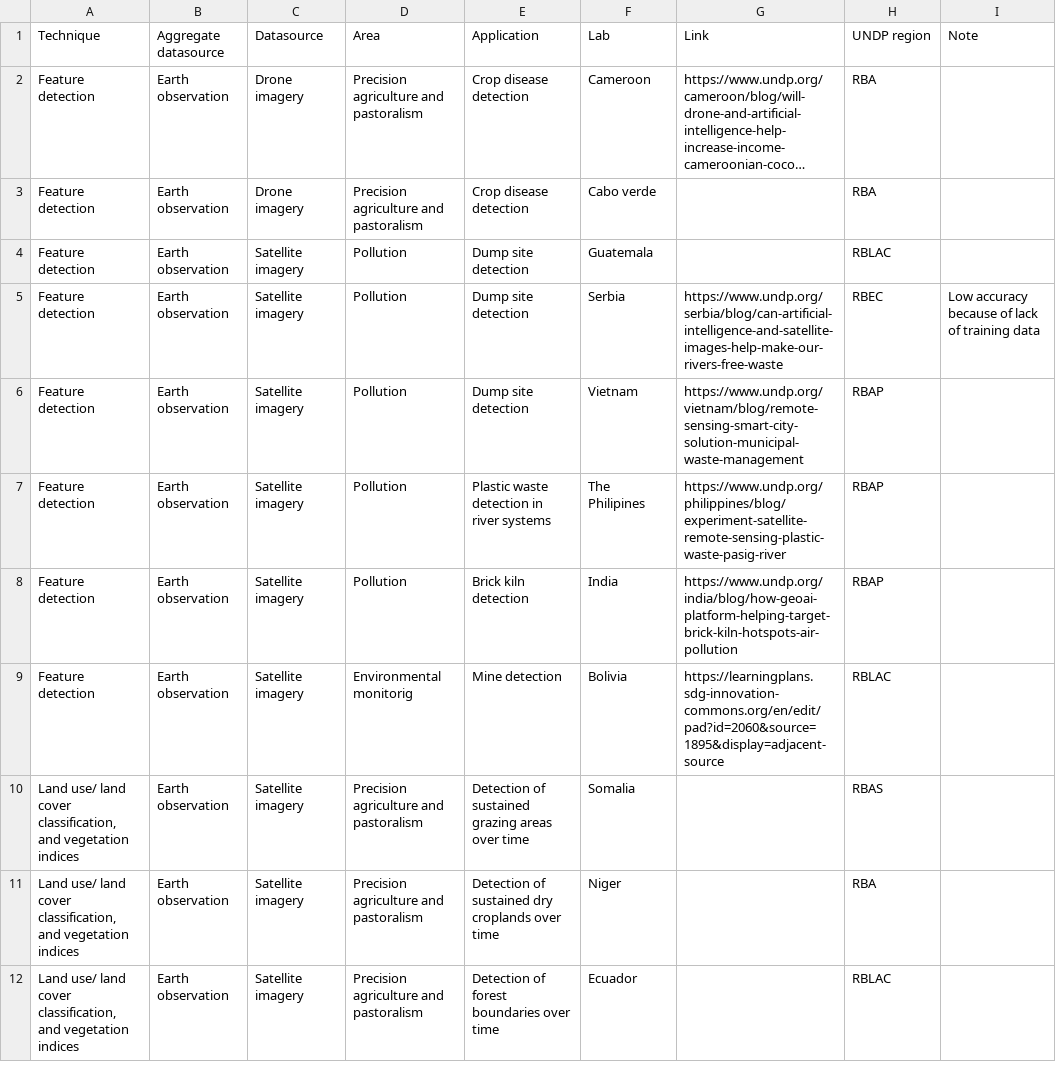
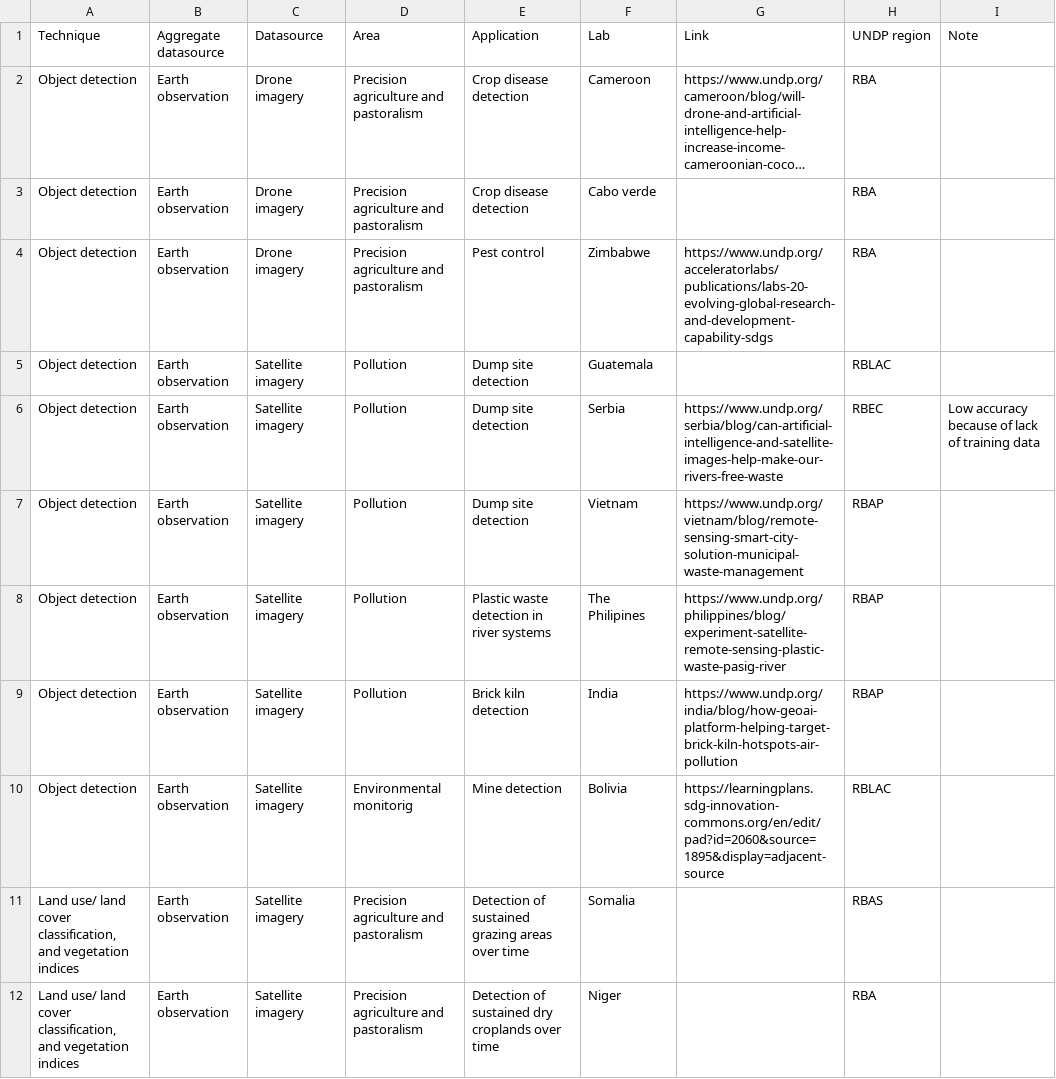
Before and after one commit to UNDP-Accelerator-Labs/AI-map, a CSV file: data/acclab_data_innovation.csv, drawn as a sheet; only a part is shown; the shorter side is filled out with more unchanged rows; long unchanged cells end in …; addresses are those after the commit; the diff names each change by its address in the sheet, - before the commit and + after, or states it on an @@ line.

Commit message:
added Zimbabwe case

```diff
--- a/data/acclab_data_innovation.csv
+++ b/data/acclab_data_innovation.csv
-A2:A3 (Technique): Feature detection
+A2:A3 (Technique): Object detection
+row 4: Object detection | Earth observation | Drone imagery | Precision agriculture and pastoralism | Pest control | Zimbabwe | https://www.undp.org/acceleratorlabs/publications/labs-20-evolving-global-research-and-development-capability-sdgs | RBA
-A5:A10 (Technique): Feature detection
+A5:A10 (Technique): Object detection
```
Also changed, not shown: 1 other file.
